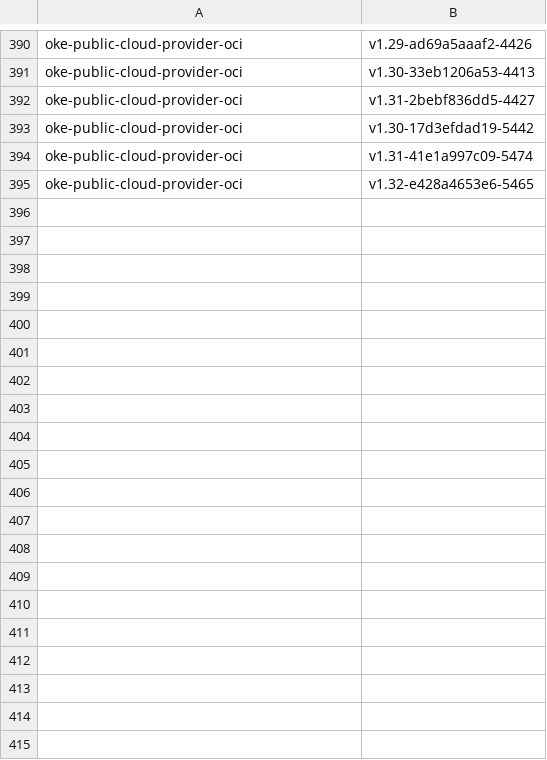
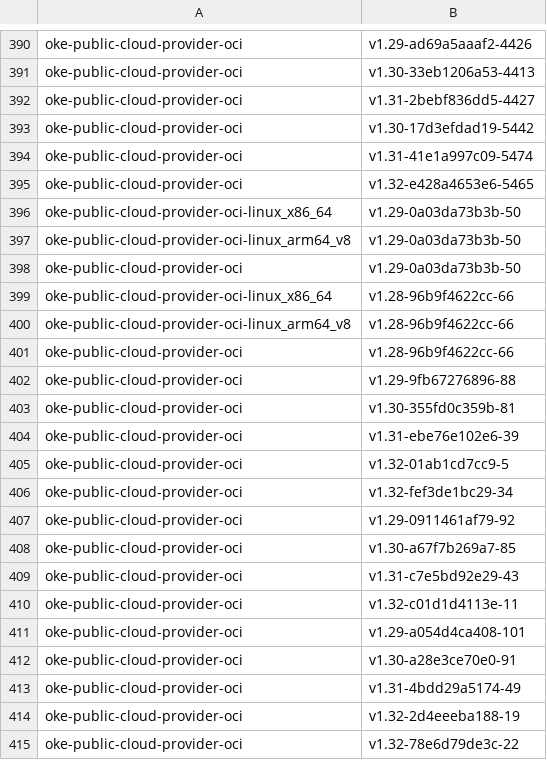
Before and after one commit to AkarshES/oci-cloud-controller-manager, a CSV file: MANIFEST_ARCHIVE.csv, drawn as a sheet; only a part is shown, gaps mark what is left out; the diff covers the shown part only.

```diff
--- a/MANIFEST_ARCHIVE.csv
+++ b/MANIFEST_ARCHIVE.csv
@@ -395 +395,21 @@ oke-public-cloud-provider-oci                     , v1.31-41e1a997c09-5474
 oke-public-cloud-provider-oci                     , v1.32-e428a4653e6-5465
+oke-public-cloud-provider-oci-linux_x86_64        , v1.29-0a03da73b3b-50
+oke-public-cloud-provider-oci-linux_arm64_v8      , v1.29-0a03da73b3b-50
+oke-public-cloud-provider-oci                     , v1.29-0a03da73b3b-50
+oke-public-cloud-provider-oci-linux_x86_64        , v1.28-96b9f4622cc-66
+oke-public-cloud-provider-oci-linux_arm64_v8      , v1.28-96b9f4622cc-66
+oke-public-cloud-provider-oci                     , v1.28-96b9f4622cc-66
+oke-public-cloud-provider-oci                     , v1.29-9fb67276896-88
+oke-public-cloud-provider-oci                     , v1.30-355fd0c359b-81
+oke-public-cloud-provider-oci                     , v1.31-ebe76e102e6-39
+oke-public-cloud-provider-oci                     , v1.32-01ab1cd7cc9-5
+oke-public-cloud-provider-oci                     , v1.32-fef3de1bc29-34
+oke-public-cloud-provider-oci                     , v1.29-0911461af79-92
+oke-public-cloud-provider-oci                     , v1.30-a67f7b269a7-85
+oke-public-cloud-provider-oci                     , v1.31-c7e5bd92e29-43
+oke-public-cloud-provider-oci                     , v1.32-c01d1d4113e-11
+oke-public-cloud-provider-oci                     , v1.29-a054d4ca408-101
+oke-public-cloud-provider-oci                     , v1.30-a28e3ce70e0-91
+oke-public-cloud-provider-oci                     , v1.31-4bdd29a5174-49
+oke-public-cloud-provider-oci                     , v1.32-2d4eeeba188-19
+oke-public-cloud-provider-oci                     , v1.32-78e6d79de3c-22
```
Also changed, not shown: 51 added rows elsewhere in this file, MANIFEST.csv, 3 other files.
